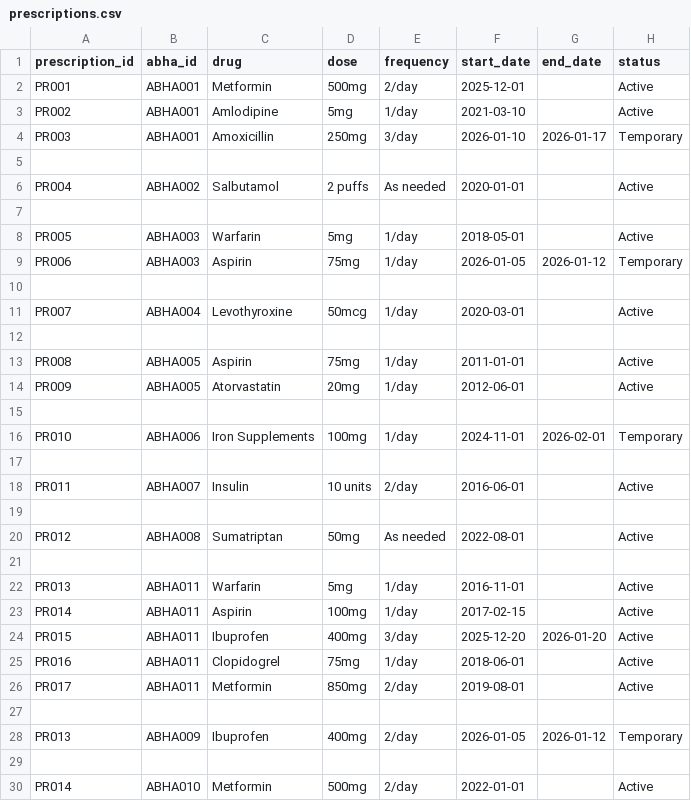
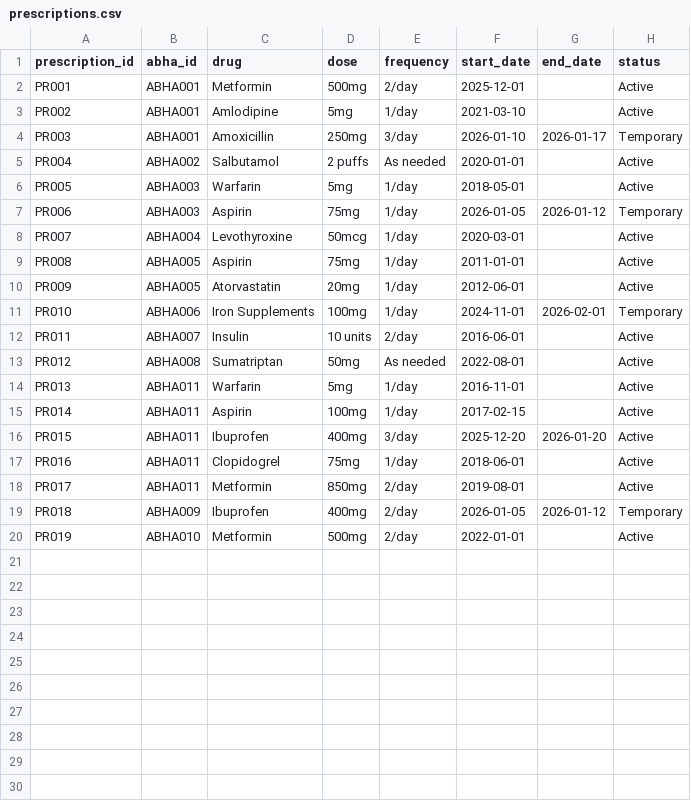
Before and after one commit to harshavardhankotha021-maker/AI-MedicalSafetyFramework, a CSV file: prescriptions.csv, drawn as a sheet.

```diff
--- a/prescriptions.csv
+++ b/prescriptions.csv
@@ -4,19 +4,11 @@ PR002,ABHA001,Amlodipine,5mg,1/day,2021-03-10,,Active
 PR003,ABHA001,Amoxicillin,250mg,3/day,2026-01-10,2026-01-17,Temporary
-
 PR004,ABHA002,Salbutamol,2 puffs,As needed,2020-01-01,,Active
-
 PR005,ABHA003,Warfarin,5mg,1/day,2018-05-01,,Active
 PR006,ABHA003,Aspirin,75mg,1/day,2026-01-05,2026-01-12,Temporary
-
 PR007,ABHA004,Levothyroxine,50mcg,1/day,2020-03-01,,Active
-
 PR008,ABHA005,Aspirin,75mg,1/day,2011-01-01,,Active
 PR009,ABHA005,Atorvastatin,20mg,1/day,2012-06-01,,Active
-
 PR010,ABHA006,Iron Supplements,100mg,1/day,2024-11-01,2026-02-01,Temporary
-
 PR011,ABHA007,Insulin,10 units,2/day,2016-06-01,,Active
-
 PR012,ABHA008,Sumatriptan,50mg,As needed,2022-08-01,,Active
-
 PR013,ABHA011,Warfarin,5mg,1/day,2016-11-01,,Active
@@ -26,5 +18,3 @@ PR016,ABHA011,Clopidogrel,75mg,1/day,2018-06-01,,Active
 PR017,ABHA011,Metformin,850mg,2/day,2019-08-01,,Active
-
-PR013,ABHA009,Ibuprofen,400mg,2/day,2026-01-05,2026-01-12,Temporary
-
-PR014,ABHA010,Metformin,500mg,2/day,2022-01-01,,Active
+PR018,ABHA009,Ibuprofen,400mg,2/day,2026-01-05,2026-01-12,Temporary
+PR019,ABHA010,Metformin,500mg,2/day,2022-01-01,,Active
```
Also changed, not shown: 39 other files.
